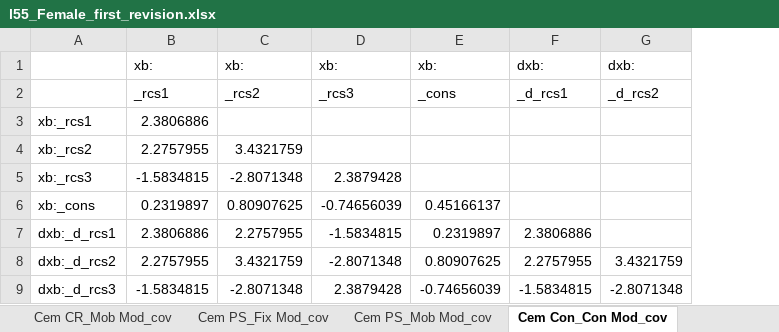
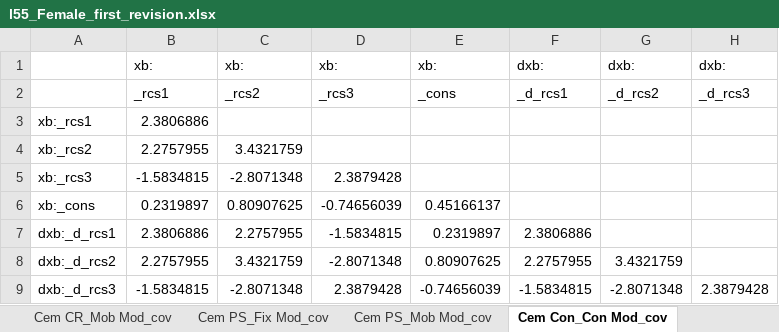
Before and after one commit to Bogdasayen/KNIPS-Semi-Markov, an Excel workbook: data/l55_Female_first_revision.xlsx, sheet Cem Con_Con Mod_cov, drawn as a sheet; values as stored, in another font and other column widths than the file's, no borders; the diff names each change by its address in the sheet, - before the commit and + after, or states it on an @@ line.

```diff
--- a/data/l55_Female_first_revision.xlsx (sheet Cem Con_Con Mod_cov)
+++ b/data/l55_Female_first_revision.xlsx (sheet Cem Con_Con Mod_cov)
+column H, rows 1-9: dxb: | _d_rcs3 |  |  |  |  |  |  | 2.3879428
```
Also changed, not shown: sheet Cem CR_Fix Mono_cov, sheet Cem CR_Fix Mod_cov, sheet Cem CR_Mob Mod_cov, sheet Cem PS_Fix Mod_cov, sheet Cem PS_Mob Mod_cov, data/55-64_Female_first_revision.xlsx, 2 other files.
